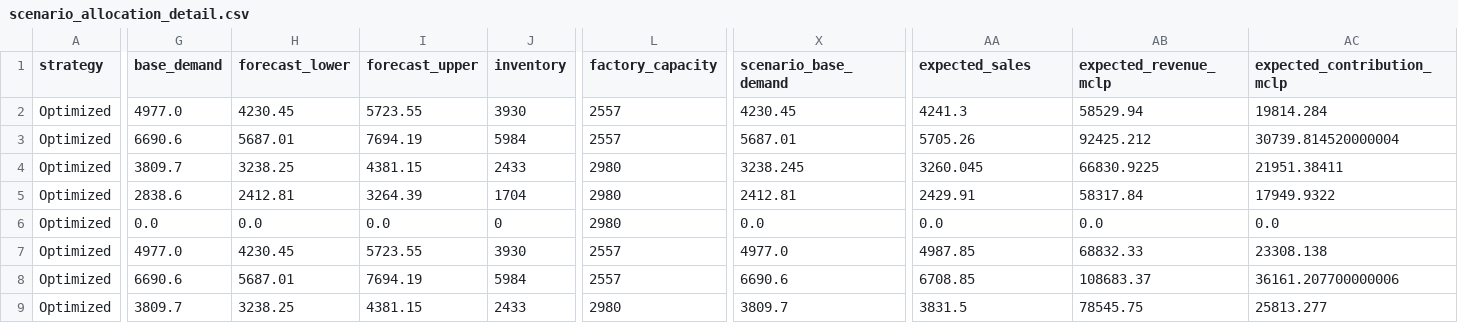
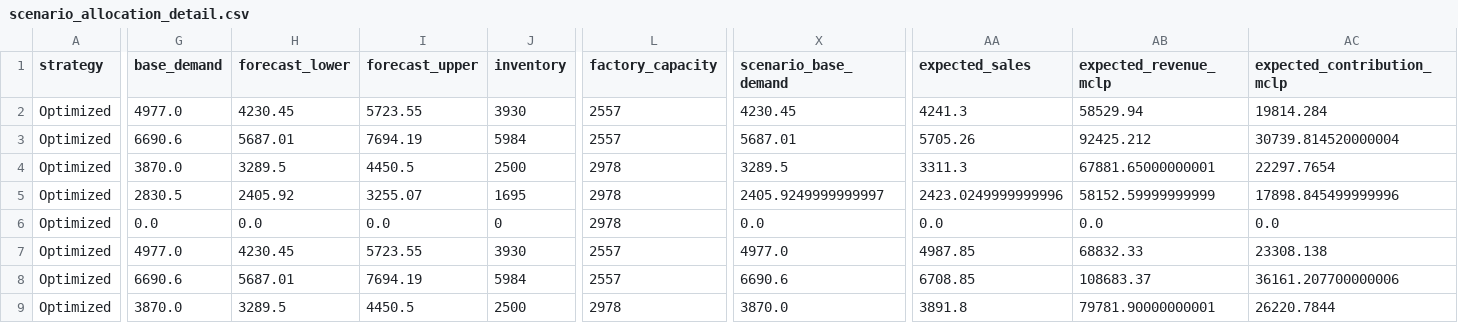
Before and after one commit to kangi9401-pixel/chile-vehicle-demand-forecast, a CSV file: outputs/decision_system/scenario_allocation_detail.csv, drawn as a sheet; only a part is shown, gaps mark what is left out; the diff covers the shown part only; the diff names each change by its address in the sheet, - before the commit and + after, or states it on an @@ line.

```diff
--- a/outputs/decision_system/scenario_allocation_detail.csv
+++ b/outputs/decision_system/scenario_allocation_detail.csv
-G4 (base_demand): 3809.7
+G4 (base_demand): 3870.0
-H4 (forecast_lower): 3238.25
+H4 (forecast_lower): 3289.5
-I4 (forecast_upper): 4381.15
+I4 (forecast_upper): 4450.5
-J4 (inventory): 2433
+J4 (inventory): 2500
-L4:L6 (factory_capacity): 2980
+L4:L6 (factory_capacity): 2978
-X4 (scenario_base_demand): 3238.245
+X4 (scenario_base_demand): 3289.5
-AA4 (expected_sales): 3260.045
+AA4 (expected_sales): 3311.3
-AB4 (expected_revenue_mclp): 66830.9225
+AB4 (expected_revenue_mclp): 67881.65000000001
-AC4 (expected_contribution_mclp): 21951.38411
+AC4 (expected_contribution_mclp): 22297.7654
-G5 (base_demand): 2838.6
+G5 (base_demand): 2830.5
-H5 (forecast_lower): 2412.81
+H5 (forecast_lower): 2405.92
-I5 (forecast_upper): 3264.39
+I5 (forecast_upper): 3255.07
-J5 (inventory): 1704
+J5 (inventory): 1695
-X5 (scenario_base_demand): 2412.81
+X5 (scenario_base_demand): 2405.9249999999997
-AA5 (expected_sales): 2429.91
+AA5 (expected_sales): 2423.0249999999996
-AB5 (expected_revenue_mclp): 58317.84
+AB5 (expected_revenue_mclp): 58152.59999999999
-AC5 (expected_contribution_mclp): 17949.9322
+AC5 (expected_contribution_mclp): 17898.845499999996
-G9 (base_demand): 3809.7
+G9 (base_demand): 3870.0
-H9 (forecast_lower): 3238.25
+H9 (forecast_lower): 3289.5
-I9 (forecast_upper): 4381.15
+I9 (forecast_upper): 4450.5
-J9 (inventory): 2433
+J9 (inventory): 2500
-L9 (factory_capacity): 2980
+L9 (factory_capacity): 2978
-X9 (scenario_base_demand): 3809.7
+X9 (scenario_base_demand): 3870.0
-AA9 (expected_sales): 3831.5
+AA9 (expected_sales): 3891.8
-AB9 (expected_revenue_mclp): 78545.75
+AB9 (expected_revenue_mclp): 79781.90000000001
-AC9 (expected_contribution_mclp): 25813.277
+AC9 (expected_contribution_mclp): 26220.7844
```
Also changed, not shown: 38 edited cells elsewhere in this file, outputs/decision_system/allocation_detail.csv, outputs/decision_system/allocation_strategy_comparison.csv, 18 other files.
